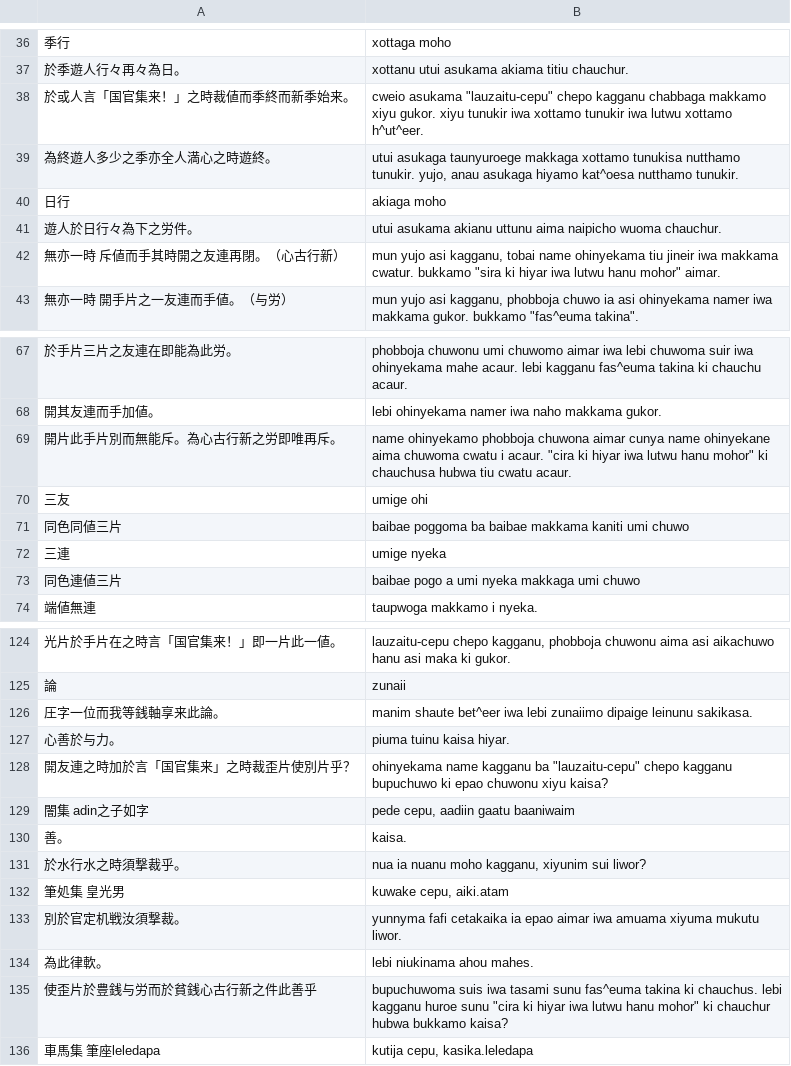
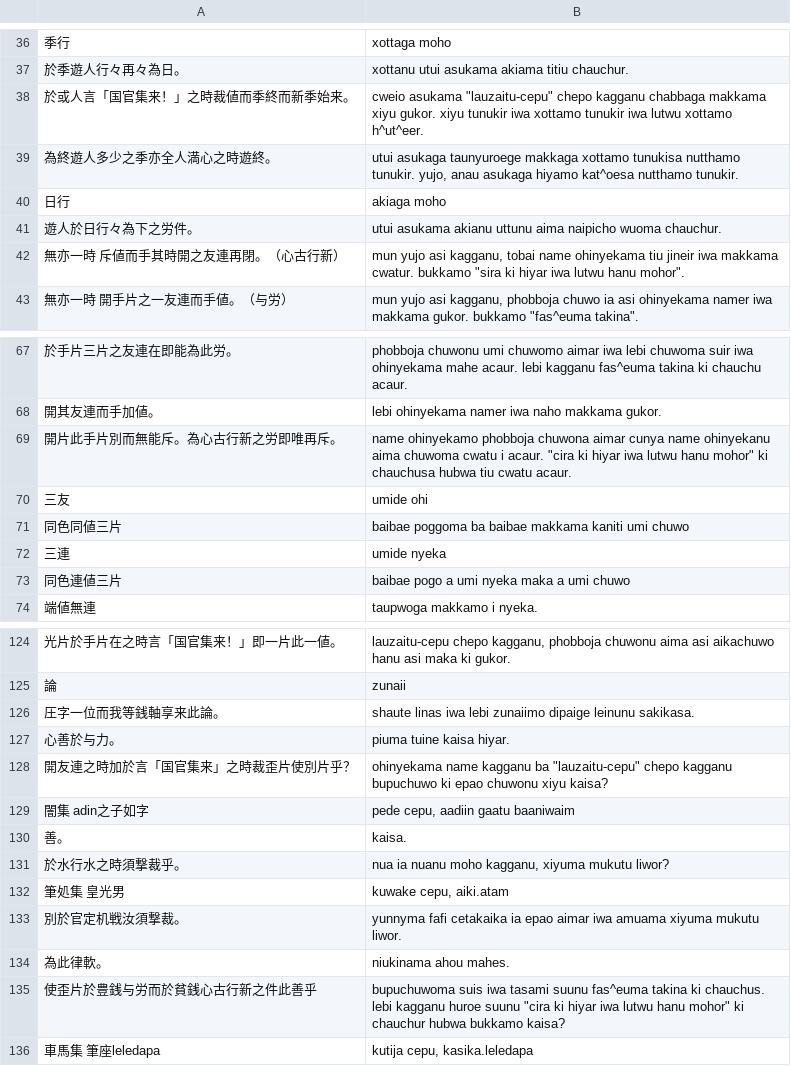
Before and after one commit to yasusho/lanerme_traditional_games, a TSV file: lauzait_cep/アイル語.tsv, drawn as a sheet; only a part is shown, gaps mark what is left out; the diff covers the shown part only.

Commit message:
皿完了

```diff
--- a/lauzait_cep/アイル語.tsv
+++ b/lauzait_cep/アイル語.tsv
@@ -37,3 +37,3 @@
 於季遊人行々再々為日。	xottanu utui asukama akiama titiu chauchur.
-於或人言「国官集来！」之時裁値而季終而新季始来。	cweio asukama "lauzaitu-cepu" chepo kagganu chabbaga makkamo xiyu gukor. xiyu tunukir iwa xottamo tunukir iwa lutwu xottamo h^ut^eer.
+於或人言「国官集来！」之時裁値而季終而新季始来。	cweio asukama "lauzaitu-cepu" chepo kagganu chabbaga makkama xiyu gukor. xiyu tunukir iwa xottamo tunukir iwa lutwu xottamo h^ut^eer.
 為終遊人多少之季亦全人満心之時遊終。	utui asukaga taunyuroege makkaga xottamo tunukisa nutthamo tunukir. yujo, anau asukaga hiyamo kat^oesa nutthamo tunukir.
@@ -41,3 +41,3 @@
 遊人於日行々為下之労件。	utui asukama akianu uttunu aima naipicho wuoma chauchur.
-無亦一時 斥値而手其時開之友連再閉。（心古行新）	mun yujo asi kagganu, tobai name ohinyekama tiu jineir iwa makkama cwatur. bukkamo "sira ki hiyar iwa lutwu hanu mohor" aimar.
+無亦一時 斥値而手其時開之友連再閉。（心古行新）	mun yujo asi kagganu, tobai name ohinyekama tiu jineir iwa makkama cwatur. bukkamo "sira ki hiyar iwa lutwu hanu mohor".
 無亦一時 開手片之一友連而手値。（与労）	mun yujo asi kagganu, phobboja chuwo ia asi ohinyekama namer iwa makkama gukor. bukkamo "fas^euma takina".
@@ -68,7 +68,7 @@
 開其友連而手加値。	lebi ohinyekama namer iwa naho makkama gukor.
-開片此手片別而無能斥。為心古行新之労即唯再斥。	name ohinyekamo phobboja chuwona aimar cunya name ohinyekane aima chuwoma cwatu i acaur. "cira ki hiyar iwa lutwu hanu mohor" ki chauchusa hubwa tiu cwatu acaur.
-三友	umige ohi
+開片此手片別而無能斥。為心古行新之労即唯再斥。	name ohinyekamo phobboja chuwona aimar cunya name ohinyekanu aima chuwoma cwatu i acaur. "cira ki hiyar iwa lutwu hanu mohor" ki chauchusa hubwa tiu cwatu acaur.
+三友	umide ohi
 同色同値三片	baibae poggoma ba baibae makkama kaniti umi chuwo
-三連	umige nyeka
-同色連値三片	baibae pogo a umi nyeka makkaga umi chuwo
+三連	umide nyeka
+同色連値三片	baibae pogo a umi nyeka maka a umi chuwo
 端値無連	taupwoga makkamo i nyeka.
@@ -125,4 +125,4 @@
 論	zunaii
-圧字一位而我等銭軸享来此論。	manim shaute bet^eer iwa lebi zunaiimo dipaige leinunu sakikasa.
-心善於与力。	piuma tuinu kaisa hiyar.
+圧字一位而我等銭軸享来此論。	shaute linas iwa lebi zunaiimo dipaige leinunu sakikasa.
+心善於与力。	piuma tuine kaisa hiyar.
 開友連之時加於言「国官集来」之時裁歪片使別片乎？	ohinyekama name kagganu ba "lauzaitu-cepu" chepo kagganu bupuchuwo ki epao chuwonu xiyu kaisa?
@@ -130,7 +130,7 @@
 善。	kaisa.
-於水行水之時須撃裁乎。	nua ia nuanu moho kagganu, xiyunim sui liwor?
+於水行水之時須撃裁乎。	nua ia nuanu moho kagganu, xiyuma mukutu liwor?
 筆処集 皇光男	kuwake cepu, aiki.atam
 別於官定机戦汝須撃裁。	yunnyma fafi cetakaika ia epao aimar iwa amuama xiyuma mukutu liwor.
-為此律軟。	lebi niukinama ahou mahes.
-使歪片於豊銭与労而於貧銭心古行新之件此善乎	bupuchuwoma suis iwa tasami sunu fas^euma takina ki chauchus. lebi kagganu huroe sunu "cira ki hiyar iwa lutwu hanu mohor" ki chauchur hubwa bukkamo kaisa?
+為此律軟。	niukinama ahou mahes.
+使歪片於豊銭与労而於貧銭心古行新之件此善乎	bupuchuwoma suis iwa tasami suunu fas^euma takina ki chauchus. lebi kagganu huroe suunu "cira ki hiyar iwa lutwu hanu mohor" ki chauchur hubwa bukkamo kaisa?
 車馬集 筆座leledapa	kutija cepu, kasika.leledapa
```
Also changed, not shown: 13 edited cells elsewhere in this file.
